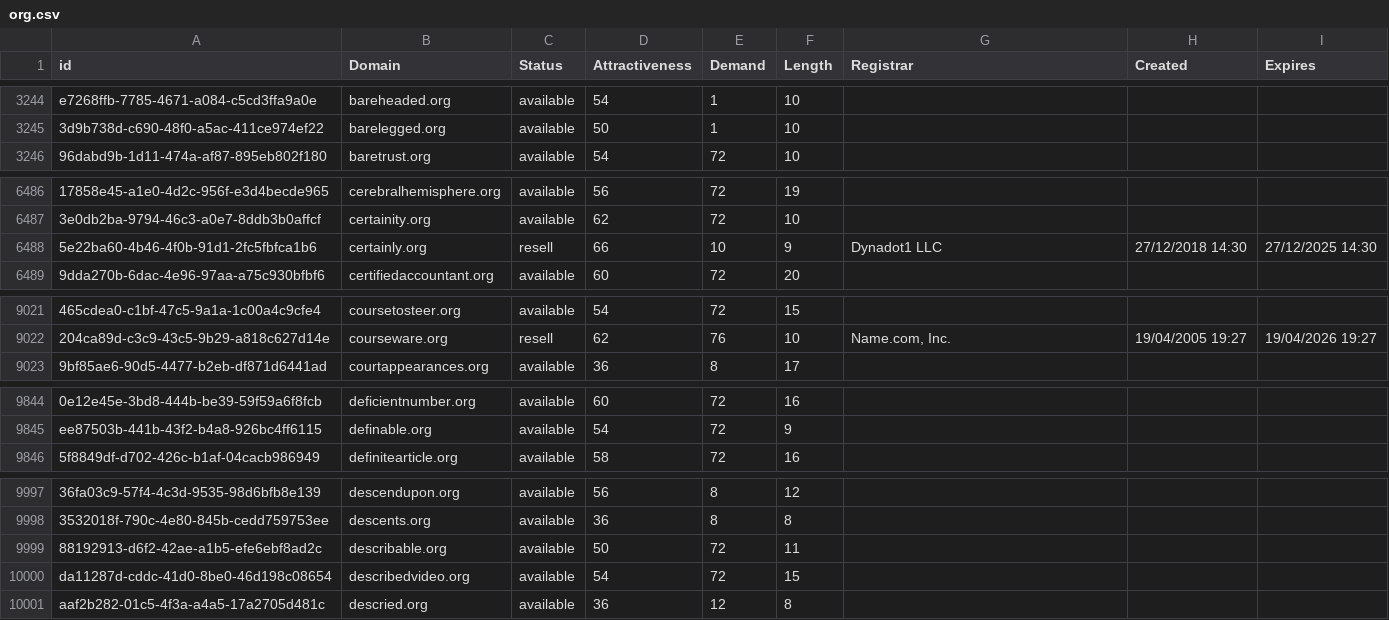
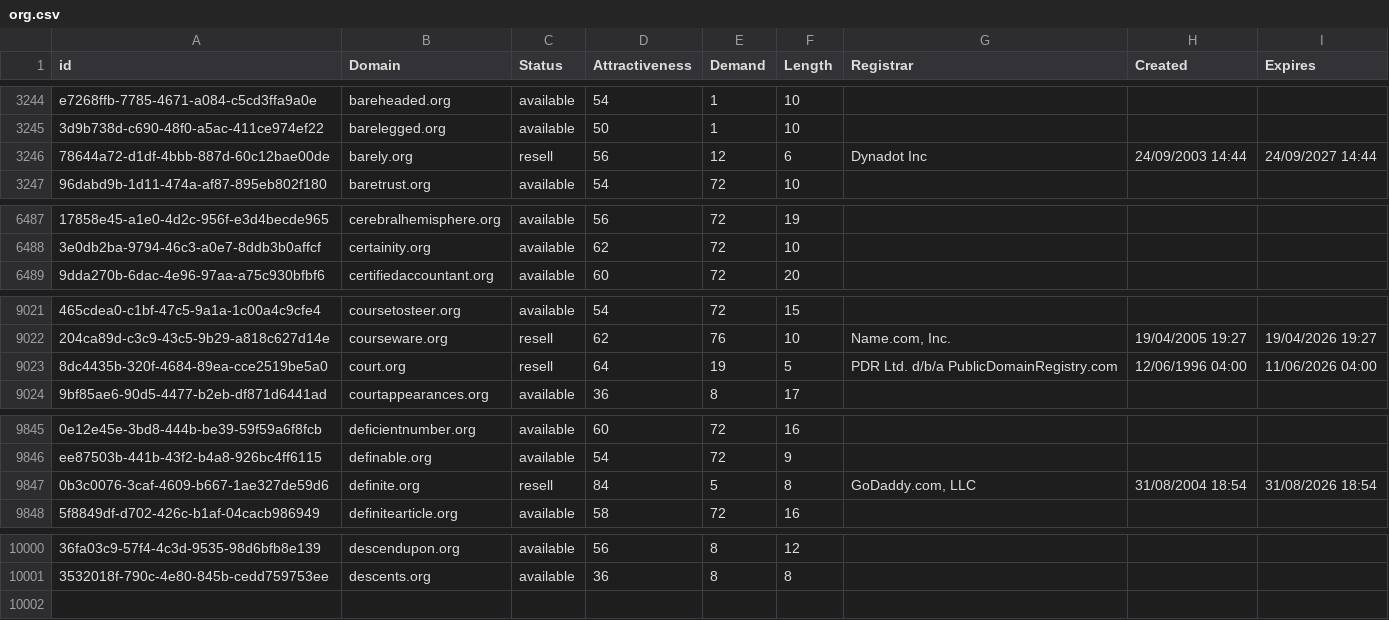
Before and after one commit to UniqueDomains/org-oneword-domains, a CSV file: org.csv, drawn as a sheet; only a part is shown, gaps mark what is left out; removed rows and columns are numbered as before the commit, all else as after; the diff covers the shown part only; the diff names each change by its address in the sheet, - before the commit and + after, or states it on an @@ line.

Commit message:
Domains update

```diff
--- a/org.csv
+++ b/org.csv
+row 3246: 78644a72-d1df-4bbb-887d-60c12bae00de | barely.org | resell | 56 | 12 | 6 | Dynadot Inc | 24/09/2003 14:44 | 24/09/2027 14:44
-row 6488: 5e22ba60-4b46-4f0b-91d1-2fc5fbfca1b6 | certainly.org | resell | 66 | 10 | 9 | Dynadot1 LLC | 27/12/2018 14:30 | 27/12/2025 14:30
+row 9023: 8dc4435b-320f-4684-89ea-cce2519be5a0 | court.org | resell | 64 | 19 | 5 | PDR Ltd. d/b/a PublicDomainRegistry.com | 12/06/1996 04:00 | 11/06/2026 04:00
+row 9847: 0b3c0076-3caf-4609-b667-1ae327de59d6 | definite.org | resell | 84 | 5 | 8 | GoDaddy.com, LLC | 31/08/2004 18:54 | 31/08/2026 18:54
-row 9999: 88192913-d6f2-42ae-a1b5-efe6ebf8ad2c | describable.org | available | 50 | 72 | 11
-row 10000: da11287d-cddc-41d0-8be0-46d198c08654 | describedvideo.org | available | 54 | 72 | 15
-row 10001: aaf2b282-01c5-4f3a-a4a5-17a2705d481c | descried.org | available | 36 | 12 | 8
```
Also changed, not shown: 1 added row and 13 edited cells elsewhere in this file, 2 other files.
